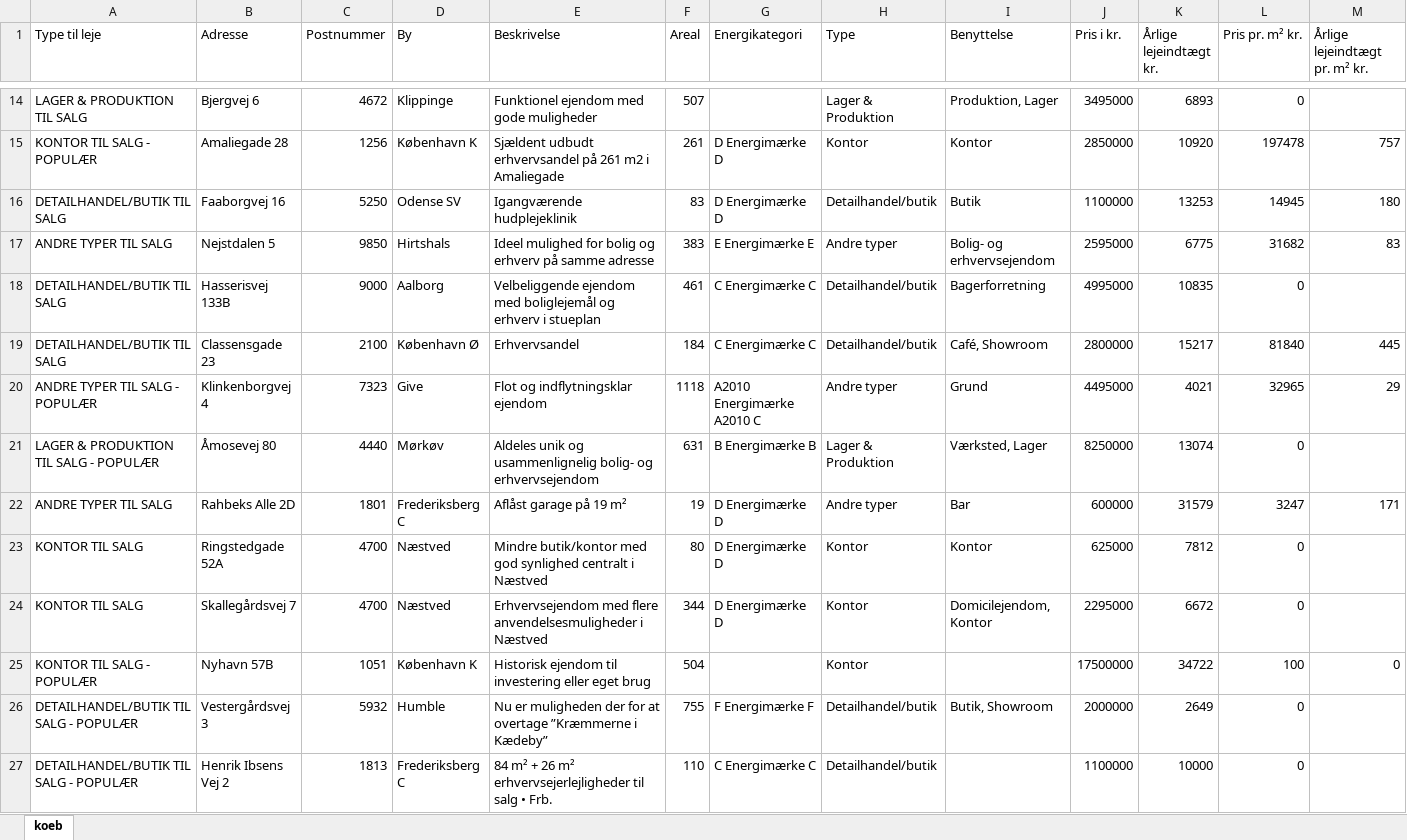
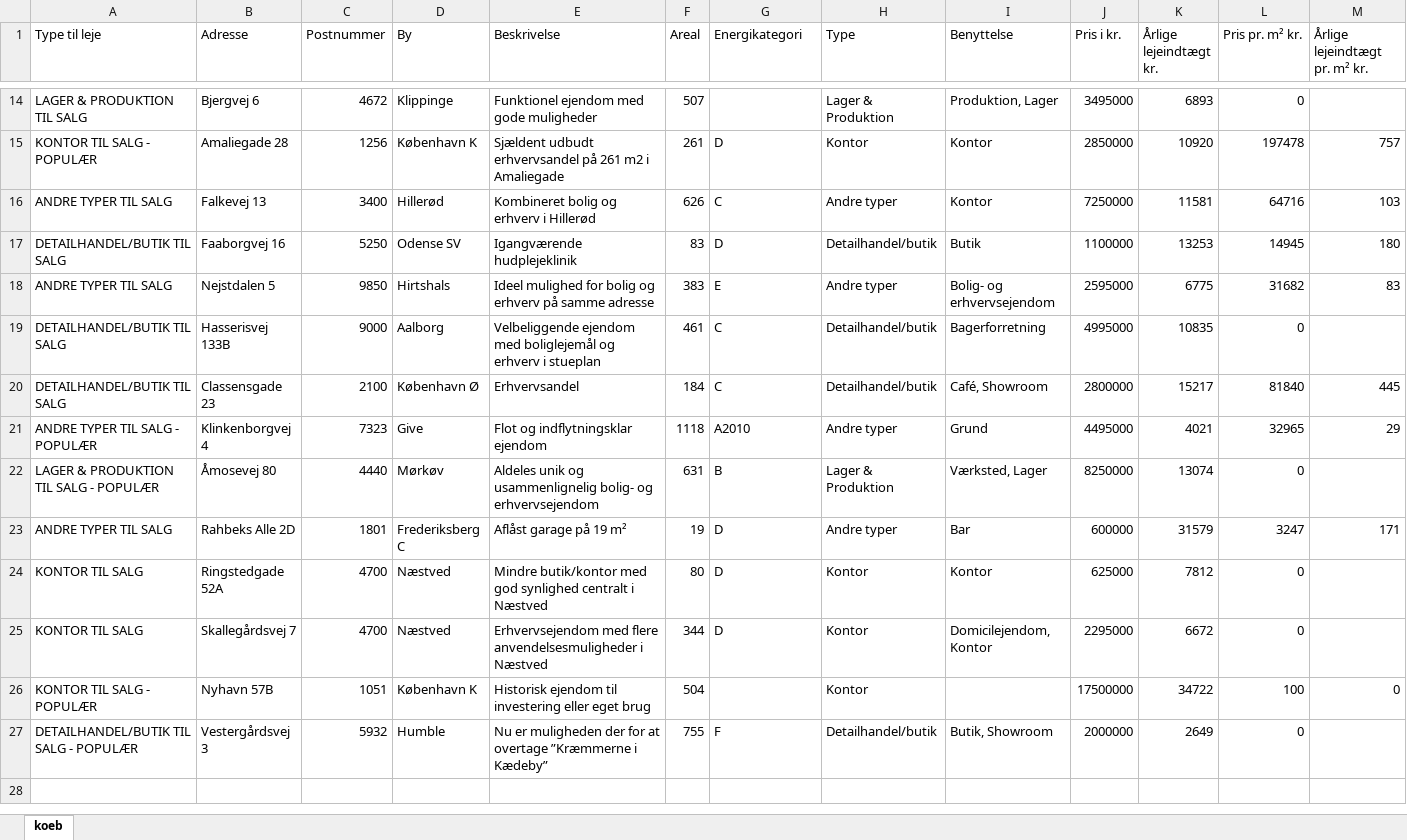
Before and after one commit to 007AMAN007/web-scraper, an Excel workbook: koeb.xlsx, sheet koeb, drawn as a sheet; only a part is shown, gaps mark what is left out; values as stored, in another font and other column widths than the file's, no borders; removed rows and columns are numbered as before the commit, all else as after; rows hold the shown columns only; the diff covers the shown part only; the diff names each change by its address in the sheet, - before the commit and + after, or states it on an @@ line.

```diff
--- a/koeb.xlsx (sheet koeb)
+++ b/koeb.xlsx (sheet koeb)
-G15 (Energikategori): D Energimærke D
+G15 (Energikategori): D
+row 16: ANDRE TYPER TIL SALG | Falkevej 13 | 3400 | Hillerød | Kombineret bolig og erhverv i Hillerød | 626 | C | Andre typer | Kontor | 7250000 | 11581 | 64716 | 103
-G17 (Energikategori): D Energimærke D
+G17 (Energikategori): D
-G18 (Energikategori): E Energimærke E
+G18 (Energikategori): E
-G19:G20 (Energikategori): C Energimærke C
+G19:G20 (Energikategori): C
-G21 (Energikategori): A2010 Energimærke A2010 C
+G21 (Energikategori): A2010
-G22 (Energikategori): B Energimærke B
+G22 (Energikategori): B
-G23:G25 (Energikategori): D Energimærke D
+G23:G25 (Energikategori): D
-G27 (Energikategori): F Energimærke F
+G27 (Energikategori): F
-row 27: DETAILHANDEL/BUTIK TIL SALG - POPULÆR | Henrik Ibsens Vej 2 | 1813 | Frederiksberg C | 84 m² + 26 m² erhvervsejerlejligheder til salg • Frb. | 110 | C Energimærke C | Detailhandel/butik |  | 1100000 | 10000 | 0
```
Also changed, not shown: 1 added row, 1 removed row and 7 edited cells elsewhere in this sheet, leje.xlsx, 1 other file.
